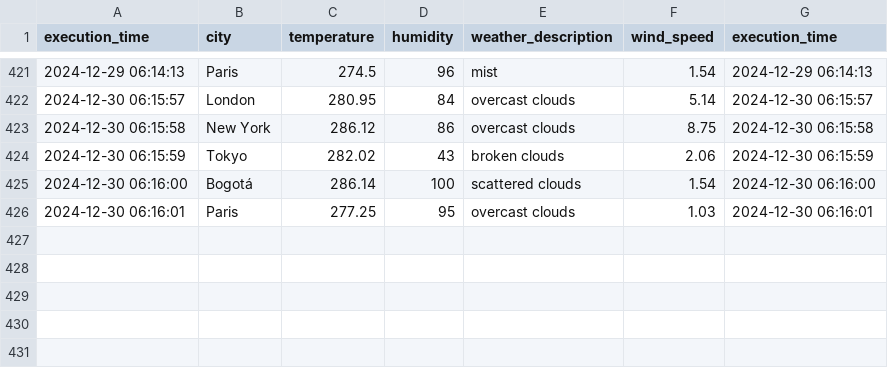
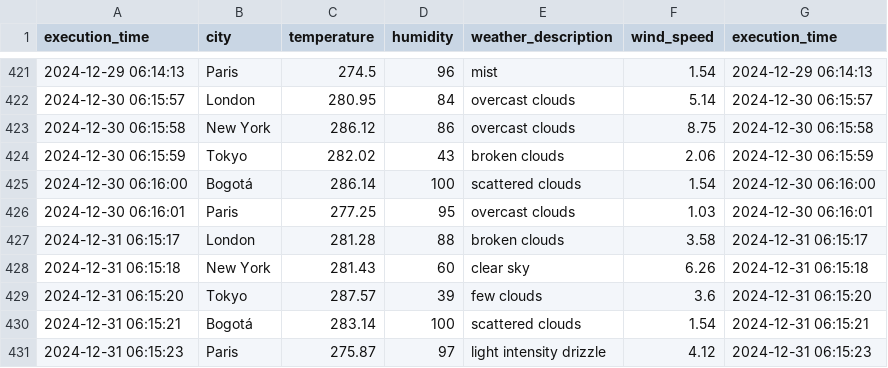
Before and after one commit to cortegons/Ejercicio-con-API-OpenWeather, a CSV file: weather_data.csv, drawn as a sheet; only a part is shown, gaps mark what is left out; the diff names each change by its address in the sheet, - before the commit and + after, or states it on an @@ line.

```diff
--- a/weather_data.csv
+++ b/weather_data.csv
+row 427: 2024-12-31 06:15:17 | London | 281.28 | 88 | broken clouds | 3.58 | 2024-12-31 06:15:17
+row 428: 2024-12-31 06:15:18 | New York | 281.43 | 60 | clear sky | 6.26 | 2024-12-31 06:15:18
+row 429: 2024-12-31 06:15:20 | Tokyo | 287.57 | 39 | few clouds | 3.6 | 2024-12-31 06:15:20
+row 430: 2024-12-31 06:15:21 | Bogotá | 283.14 | 100 | scattered clouds | 1.54 | 2024-12-31 06:15:21
+row 431: 2024-12-31 06:15:23 | Paris | 275.87 | 97 | light intensity drizzle | 4.12 | 2024-12-31 06:15:23
```
Also changed, not shown: 1 other file.
